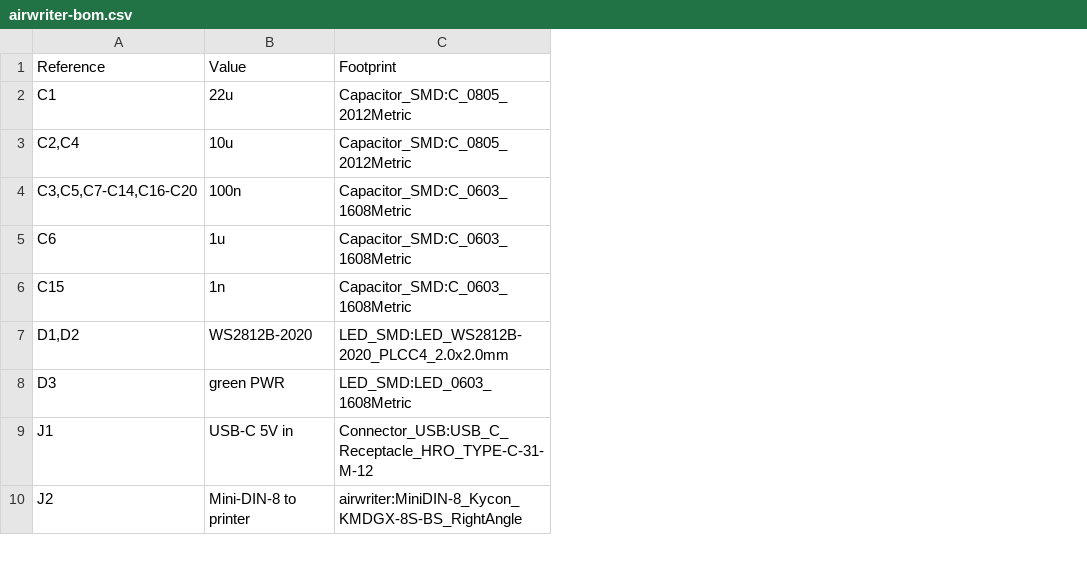
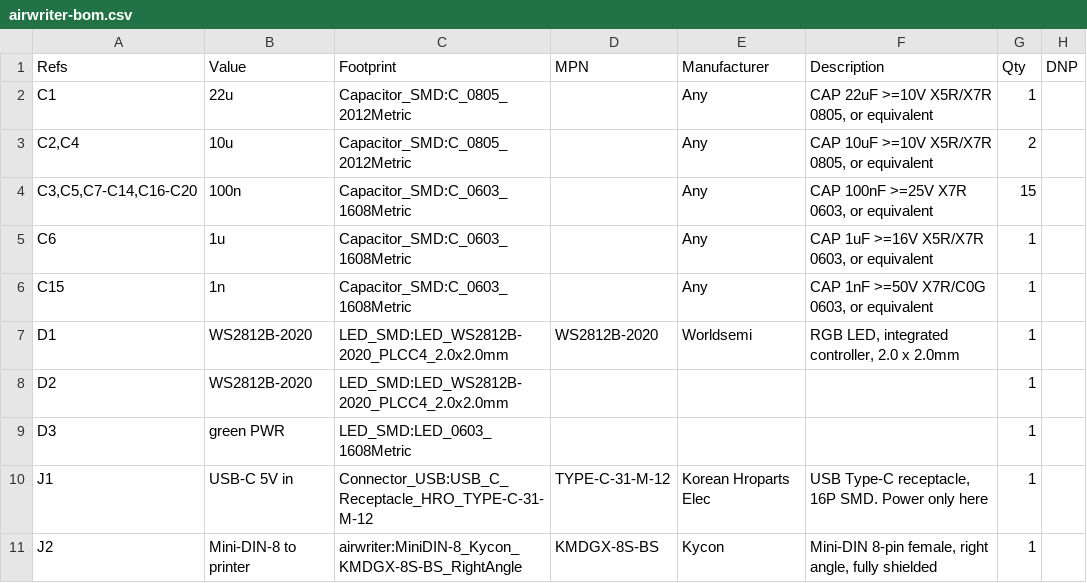
Before and after one commit to wr/airwriter, a CSV file: hardware/airwriter/fab/airwriter-bom.csv, drawn as a sheet; only a part is shown; the diff names each change by its address in the sheet, - before the commit and + after, or states it on an @@ line.

Commit message:
Regenerate the BOM with manufacturer part numbers
The previous export carried only Reference, Value and Footprint, which is
not enough for a turnkey assembler to buy anything. Adds MPN,
Manufacturer, Description, Qty and DNP columns.

```diff
--- a/hardware/airwriter/fab/airwriter-bom.csv
+++ b/hardware/airwriter/fab/airwriter-bom.csv
+column D (MPN), row 7: WS2812B-2020; rows 10-11: TYPE-C-31-M-12 | KMDGX-8S-BS
+column E (Manufacturer), rows 2-7: Any | Any | Any | Any | Any | Worldsemi; rows 10-11: Korean Hroparts Elec | Kycon
+column F (Description), rows 2-7: CAP 22uF >=10V X5R/X7R 0805, or equivalent | CAP 10uF >=10V X5R/X7R 0805, or equivalent | CAP 100nF >=25V X7R 0603, or equivalent | CAP 1uF >=16V X5R/X7R 0603, or equivalent | CAP 1nF >=50V X7R/C0G 0603, or equivalent | RGB LED, integrated controller, 2.0 x 2.0mm; rows 10-11: USB Type-C receptacle, 16P SMD. Power only here | Mini-DIN 8-pin female, right angle, fully shielded
+column G (Qty), rows 2-7: 1 | 2 | 15 | 1 | 1 | 1; rows 9-11: all 1
+column H (DNP), empty
-A1: Reference
+A1: Refs
-A7 (Refs): D1,D2
+A7 (Refs): D1
+row 8: D2 | WS2812B-2020 | LED_SMD:LED_WS2812B-2020_PLCC4_2.0x2.0mm |  |  |  | 1
```
